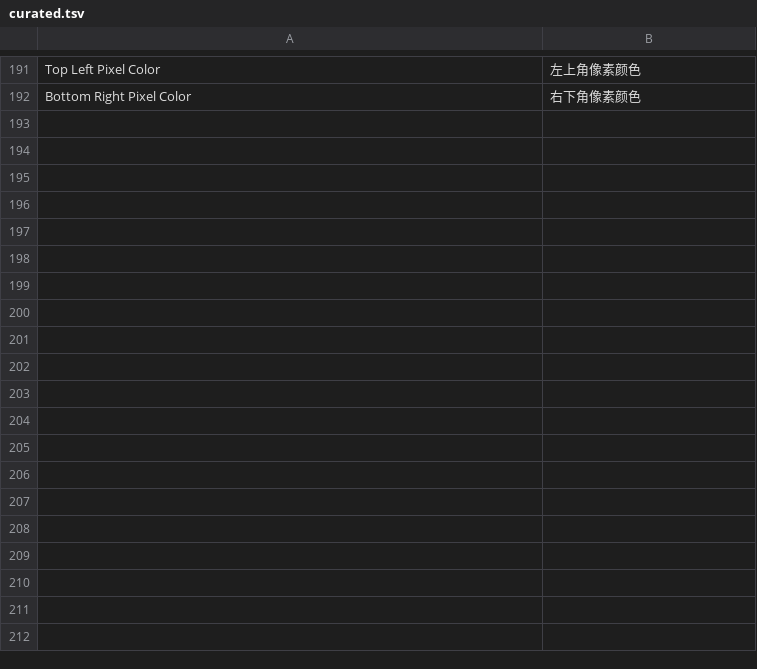
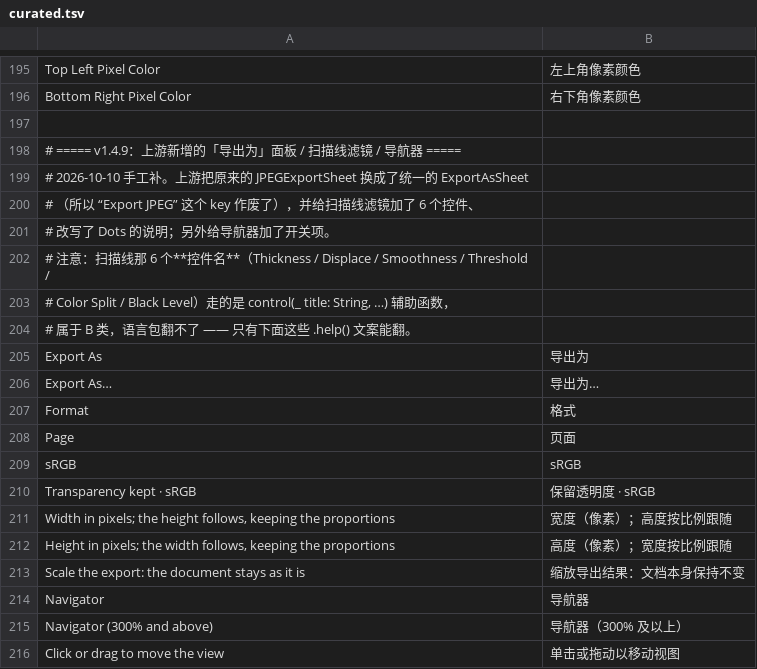
Before and after one commit to 7noemo/Compositor-zh-Hans, a TSV file: translations/curated.tsv, drawn as a sheet; only a part is shown, gaps mark what is left out; the diff covers the shown part only.

```diff
--- a/translations/curated.tsv
+++ b/translations/curated.tsv
@@ -192 +196,21 @@ Top Left Pixel Color	左上角像素颜色
 Bottom Right Pixel Color	右下角像素颜色
+
+# ===== v1.4.9：上游新增的「导出为」面板 / 扫描线滤镜 / 导航器 =====
+# 2026-10-10 手工补。上游把原来的 JPEGExportSheet 换成了统一的 ExportAsSheet
+# （所以 “Export JPEG” 这个 key 作废了），并给扫描线滤镜加了 6 个控件、
+# 改写了 Dots 的说明；另外给导航器加了开关项。
+# 注意：扫描线那 6 个**控件名**（Thickness / Displace / Smoothness / Threshold /
+# Color Split / Black Level）走的是 control(_ title: String, …) 辅助函数，
+# 属于 B 类，语言包翻不了 —— 只有下面这些 .help() 文案能翻。
+Export As	导出为
+Export As…	导出为…
+Format	格式
+Page	页面
+sRGB	sRGB
+Transparency kept · sRGB	保留透明度 · sRGB
+Width in pixels; the height follows, keeping the proportions	宽度（像素）；高度按比例跟随
+Height in pixels; the width follows, keeping the proportions	高度（像素）；宽度按比例跟随
+Scale the export: the document stays as it is	缩放导出结果：文档本身保持不变
+Navigator	导航器
+Navigator (300% and above)	导航器（300% 及以上）
+Click or drag to move the view	单击或拖动以移动视图
```
Also changed, not shown: 17 added rows and 1 edited cell elsewhere in this file, 14 other files.
